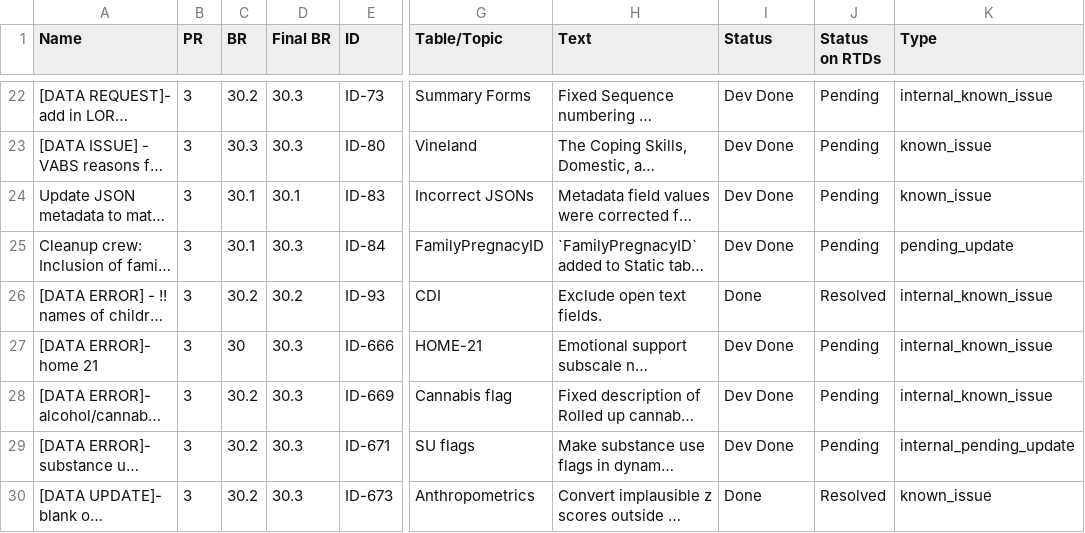
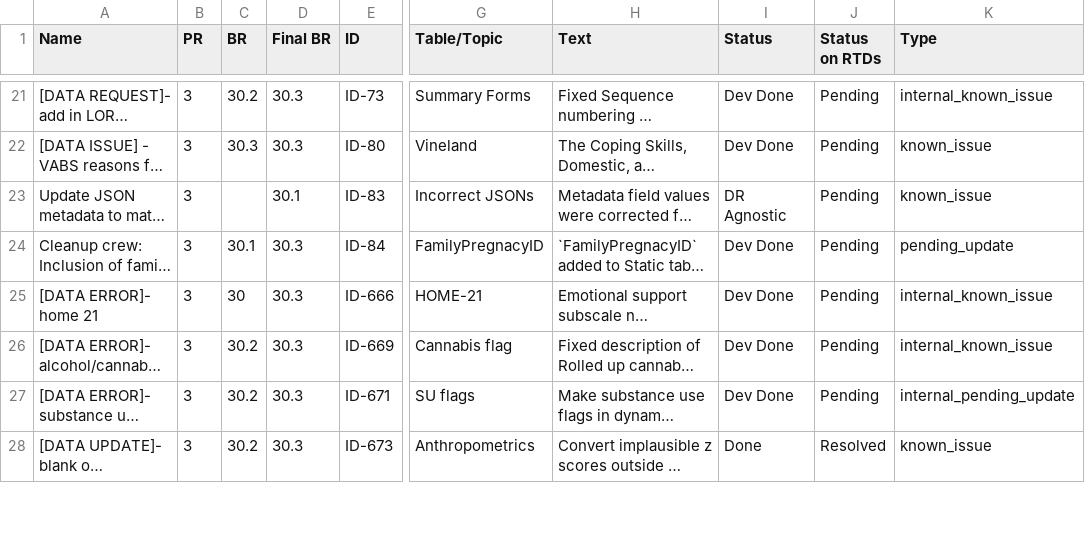
Before and after one commit to DCAN-Labs/hbcd-docs-internal, a TSV file: tools/data/latest-gsheet-derived.tsv, drawn as a sheet; only a part is shown, gaps mark what is left out; long unchanged cells end in …; addresses are those after the commit; the diff covers the shown part only; the diff names each change by its address in the sheet, - before the commit and + after, or states it on an @@ line.

Commit message:
update BR30.3 date and issues/status

```diff
--- a/tools/data/latest-gsheet-derived.tsv
+++ b/tools/data/latest-gsheet-derived.tsv
-C23 (BR): 30.1
+C23 (BR): (empty)
-I23 (Status): Dev Done
+I23 (Status): DR Agnostic
@@ row 26 moved to row 112: [DATA ERROR] - !! names of children in C… @@
```
Also changed, not shown: 4 added rows, 3 removed rows, 3 moved rows and 31 edited cells elsewhere in this file, 2 other files.
